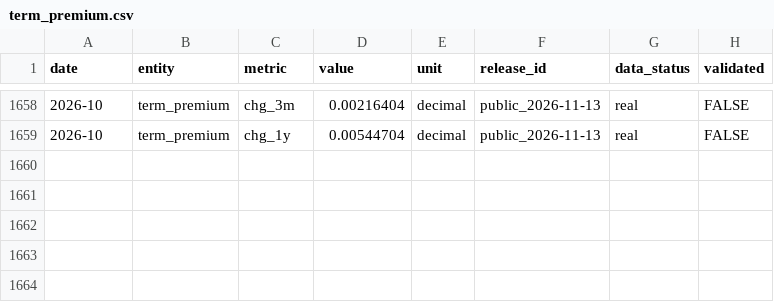
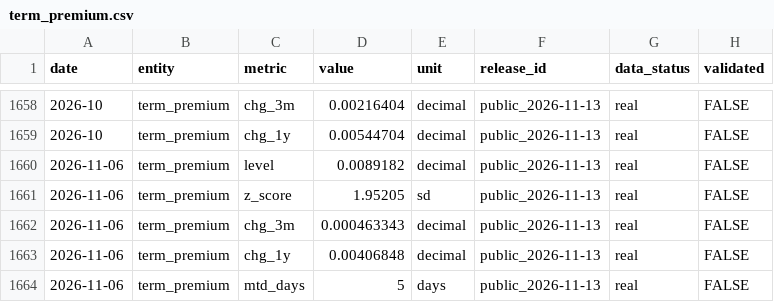
Before and after one commit to Jian-Chen998/team5-macro-dashboard, a CSV file: inputs/term_premium.csv, drawn as a sheet; only a part is shown, gaps mark what is left out; the diff names each change by its address in the sheet, - before the commit and + after, or states it on an @@ line.

```diff
--- a/inputs/term_premium.csv
+++ b/inputs/term_premium.csv
+row 1660: 2026-11-06 | term_premium | level | 0.0089182 | decimal | public_2026-11-13 | real | FALSE
+row 1661: 2026-11-06 | term_premium | z_score | 1.95205 | sd | public_2026-11-13 | real | FALSE
+row 1662: 2026-11-06 | term_premium | chg_3m | 0.000463343 | decimal | public_2026-11-13 | real | FALSE
+row 1663: 2026-11-06 | term_premium | chg_1y | 0.00406848 | decimal | public_2026-11-13 | real | FALSE
+row 1664: 2026-11-06 | term_premium | mtd_days | 5 | days | public_2026-11-13 | real | FALSE
```
Also changed, not shown: inputs/breakeven.csv, inputs/credit.csv, 9 other files.
